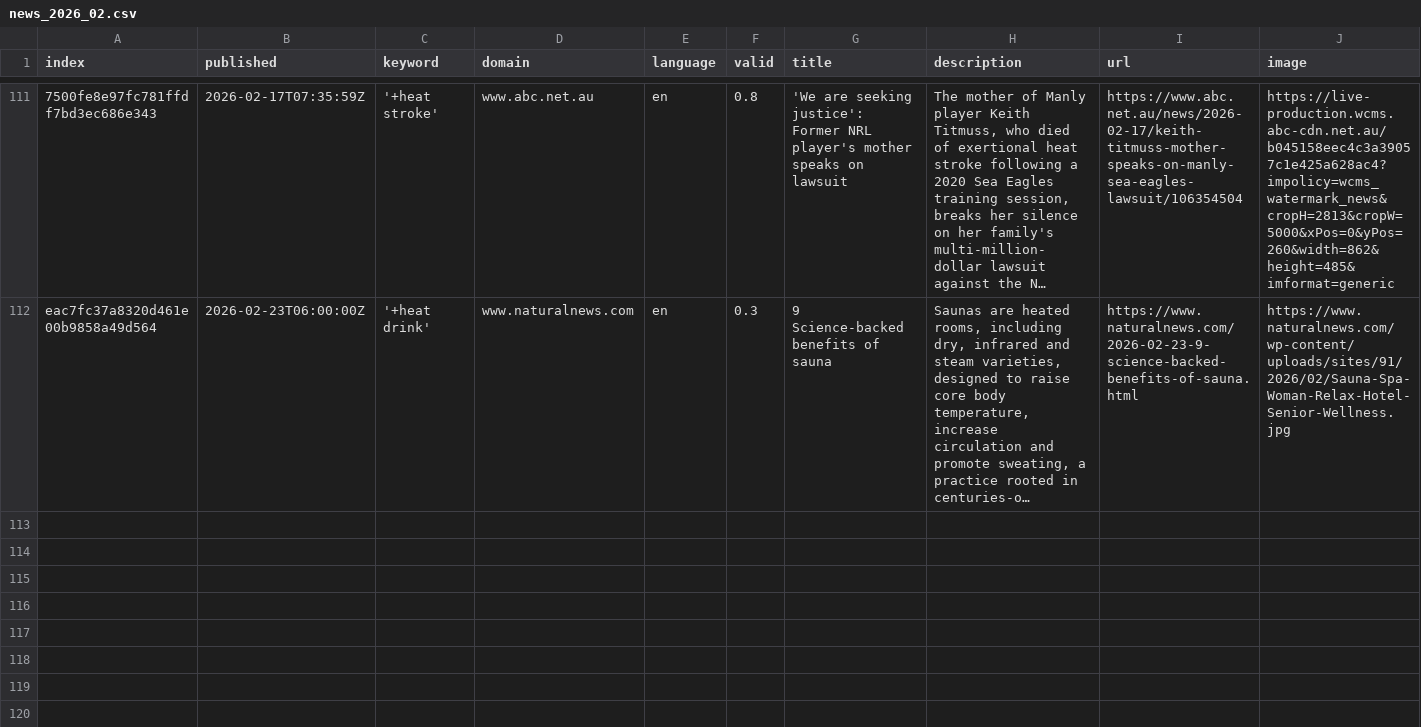
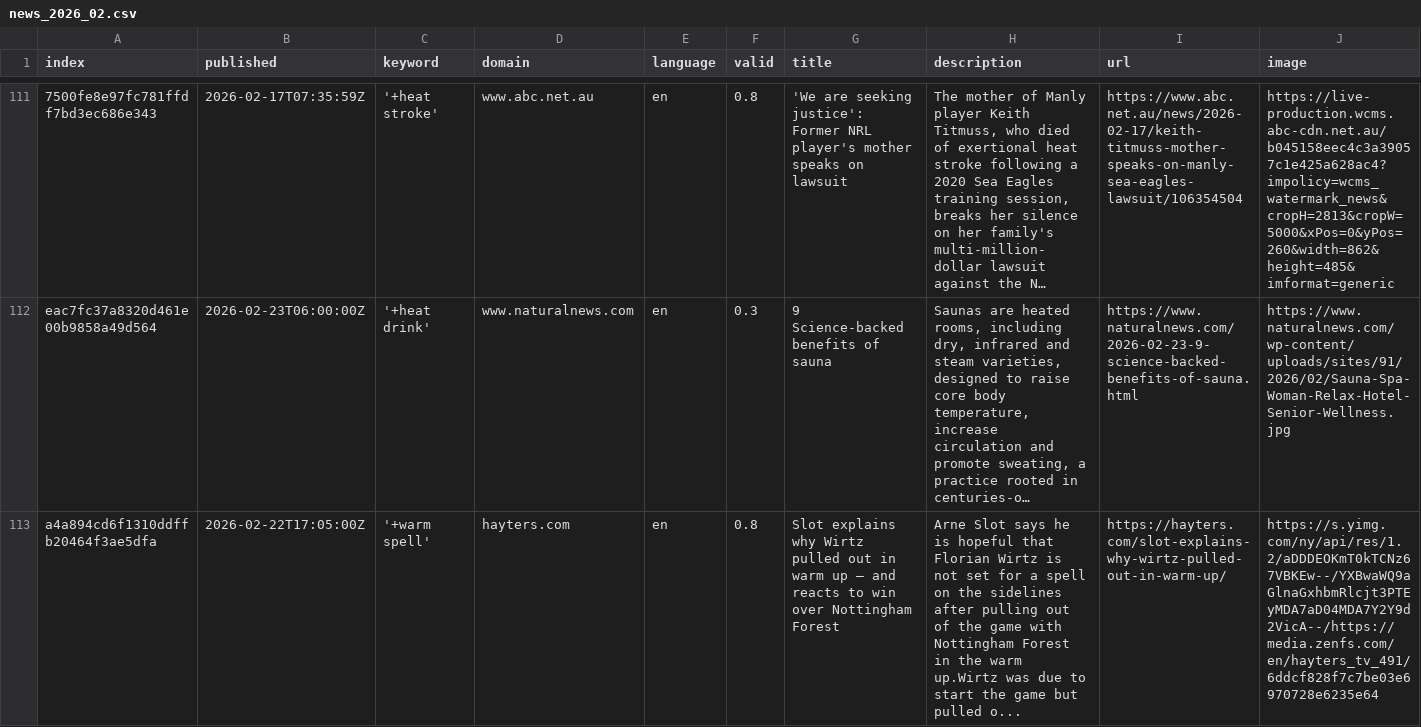
Before and after one commit to magaliekathrin-news/HeatIsComing, a CSV file: csv/news_2026_02.csv, drawn as a sheet; only a part is shown, gaps mark what is left out; long unchanged cells end in …; rows hold the shown columns only; the diff names each change by its address in the sheet, - before the commit and + after, or states it on an @@ line.

```diff
--- a/csv/news_2026_02.csv
+++ b/csv/news_2026_02.csv
+row 113: a4a894cd6f1310ddffb20464f3ae5dfa | 2026-02-22T17:05:00Z | '+warm spell' | hayters.com | en | 0.8 | Slot explains why Wirtz pulled out in warm up – and reacts to win over Nottingham Forest | Arne Slot says he is hopeful that Florian Wirtz is not set for a spell on the sidelines after pulling out of the game with Nottingham Forest in the warm up.Wirtz was due to start the game but pulled o... | https://hayters.com/slot-explains-why-wirtz-pulled-out-in-warm-up/ | https://s.yimg.com/ny/api/res/1.2/aDDDEOKmT0kTCNz67VBKEw--/YXBwaWQ9aGlnaGxhbmRlcjt3PTEyMDA7aD04MDA7Y2Y9d2VicA--/https://media.zenfs.com/en/hayters_tv_491/6ddcf828f7c7be03e6970728e6235e64
```
Also changed, not shown: keywords.csv.
